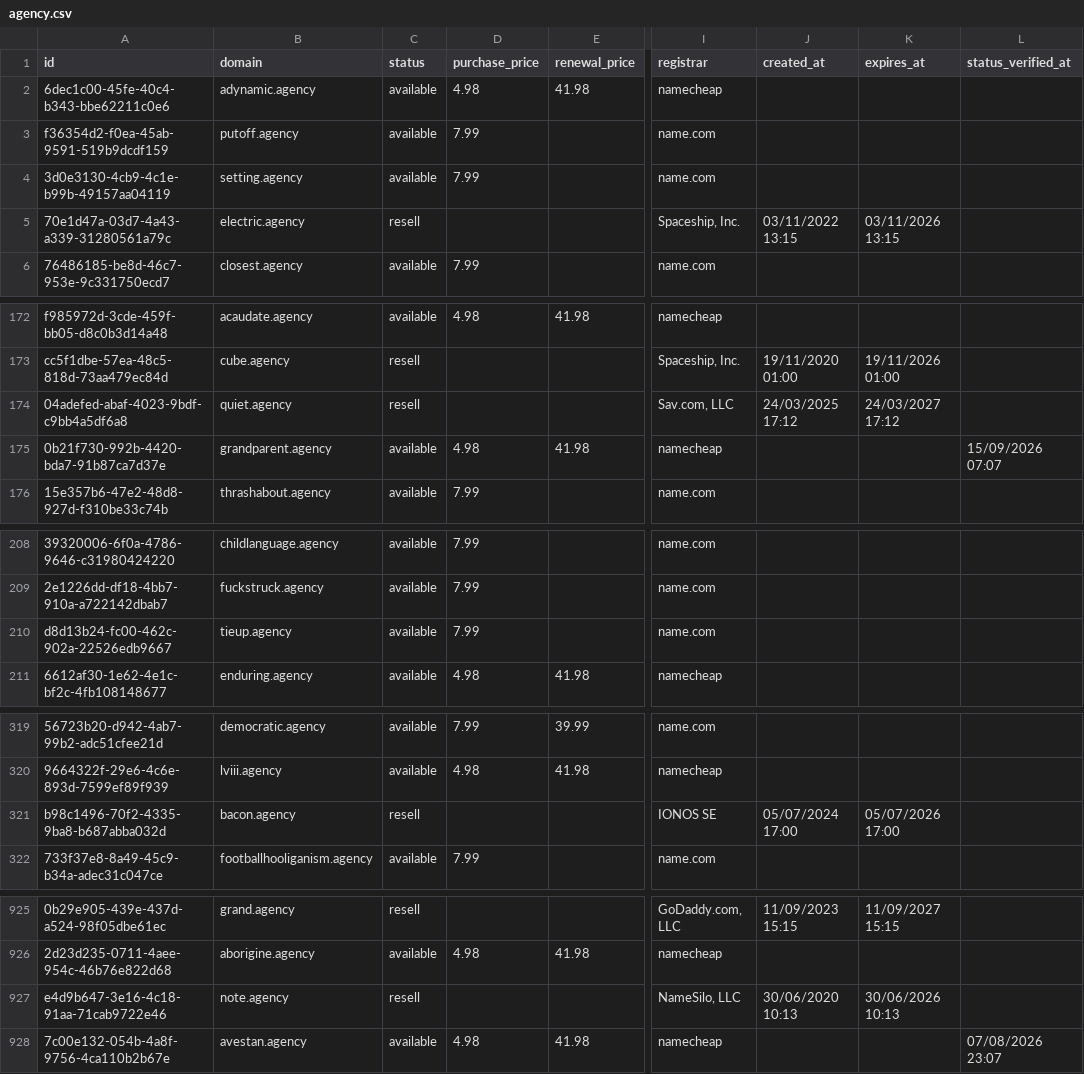
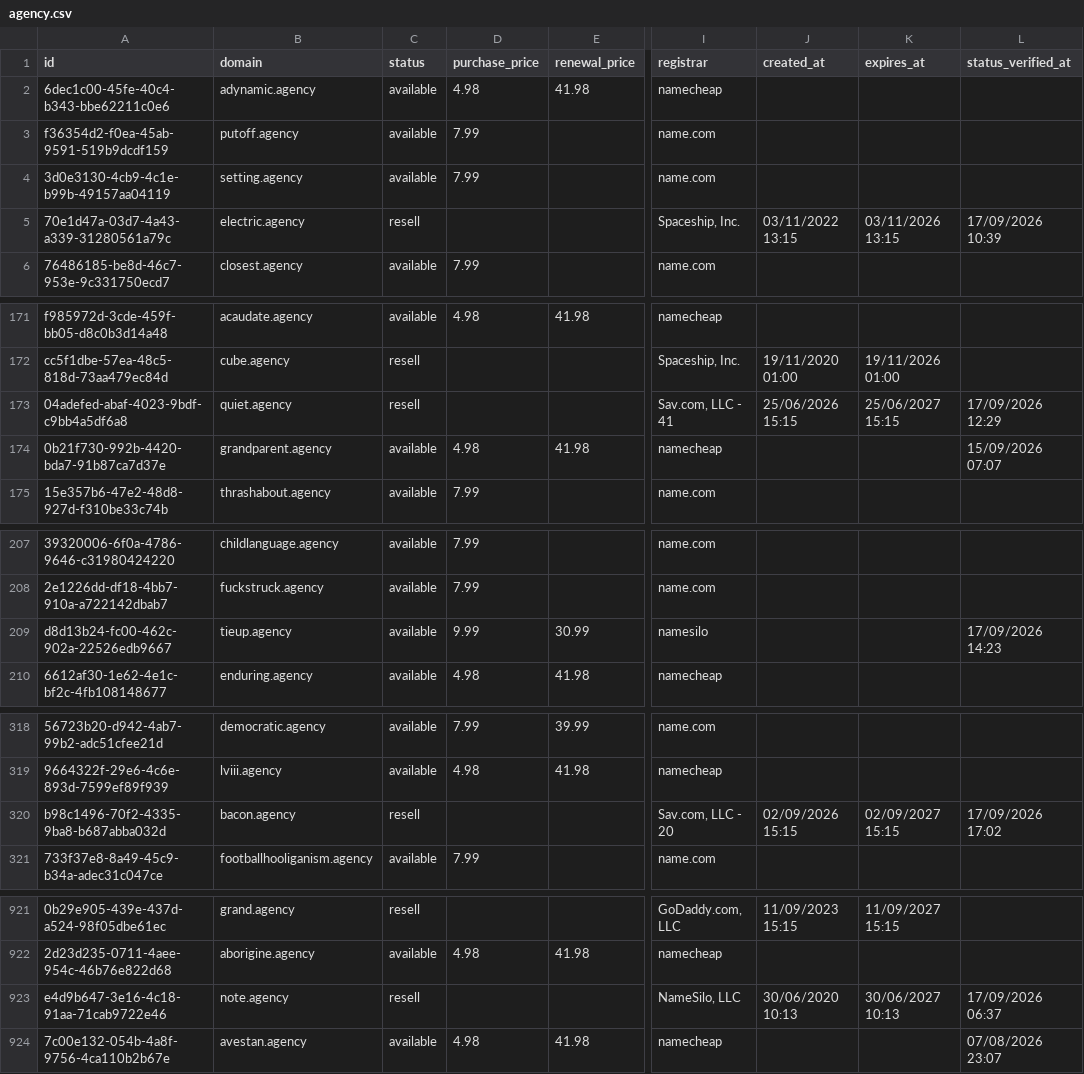
Before and after one commit to UniqueDomains/agency-oneword-domains, a CSV file: agency.csv, drawn as a sheet; only a part is shown, gaps mark what is left out; addresses are those after the commit; the diff covers the shown part only; the diff names each change by its address in the sheet, - before the commit and + after, or states it on an @@ line.

```diff
--- a/agency.csv
+++ b/agency.csv
-L5 (status_verified_at): (empty)
+L5 (status_verified_at): 17/09/2026 10:39
-I173 (registrar): Sav.com, LLC
+I173 (registrar): Sav.com, LLC - 41
-J173 (created_at): 24/03/2025 17:12
+J173 (created_at): 25/06/2026 15:15
-K173 (expires_at): 24/03/2027 17:12
+K173 (expires_at): 25/06/2027 15:15
-L173 (status_verified_at): (empty)
+L173 (status_verified_at): 17/09/2026 12:29
-D209 (purchase_price): 7.99
+D209 (purchase_price): 9.99
-E209 (renewal_price): (empty)
+E209 (renewal_price): 30.99
-I209 (registrar): name.com
+I209 (registrar): namesilo
-L209 (status_verified_at): (empty)
+L209 (status_verified_at): 17/09/2026 14:23
-I320 (registrar): IONOS SE
+I320 (registrar): Sav.com, LLC - 20
-J320 (created_at): 05/07/2024 17:00
+J320 (created_at): 02/09/2026 15:15
-K320 (expires_at): 05/07/2026 17:00
+K320 (expires_at): 02/09/2027 15:15
-L320 (status_verified_at): (empty)
+L320 (status_verified_at): 17/09/2026 17:02
-K923 (expires_at): 30/06/2026 10:13
+K923 (expires_at): 30/06/2027 10:13
-L923 (status_verified_at): (empty)
+L923 (status_verified_at): 17/09/2026 06:37
```
Also changed, not shown: 4 added rows and 4 removed rows elsewhere in this file, 4 other files.
